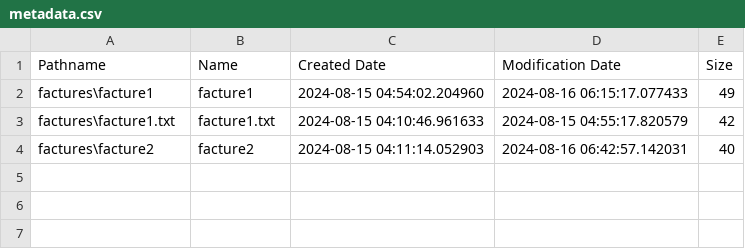
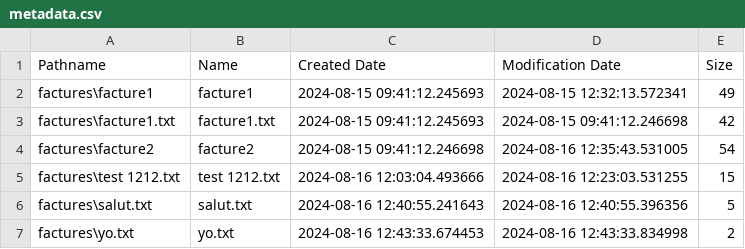
Before and after one commit to hheunen/DevII, a CSV file: data/metadata.csv, drawn as a sheet.

```diff
--- a/data/metadata.csv
+++ b/data/metadata.csv
@@ -1,4 +1,7 @@
 Pathname,Name,Created Date,Modification Date,Size
-factures\facture1,facture1,2024-08-15 04:54:02.204960,2024-08-16 06:15:17.077433,49
-factures\facture1.txt,facture1.txt,2024-08-15 04:10:46.961633,2024-08-15 04:55:17.820579,42
-factures\facture2,facture2,2024-08-15 04:11:14.052903,2024-08-16 06:42:57.142031,40
+factures\facture1,facture1,2024-08-15 09:41:12.245693,2024-08-15 12:32:13.572341,49
+factures\facture1.txt,facture1.txt,2024-08-15 09:41:12.245693,2024-08-15 09:41:12.246698,42
+factures\facture2,facture2,2024-08-15 09:41:12.246698,2024-08-16 12:35:43.531005,54
+factures\test 1212.txt,test 1212.txt,2024-08-16 12:03:04.493666,2024-08-16 12:23:03.531255,15
+factures\salut.txt,salut.txt,2024-08-16 12:40:55.241643,2024-08-16 12:40:55.396356,5
+factures\yo.txt,yo.txt,2024-08-16 12:43:33.674453,2024-08-16 12:43:33.834998,2
```
Also changed, not shown: 8 other files.
